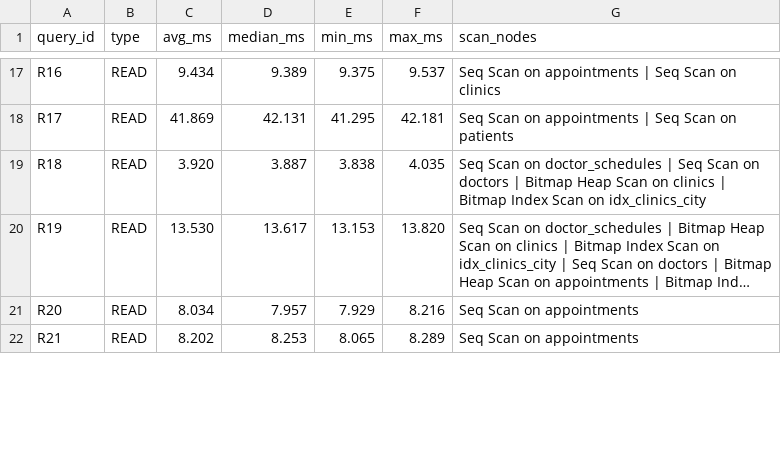
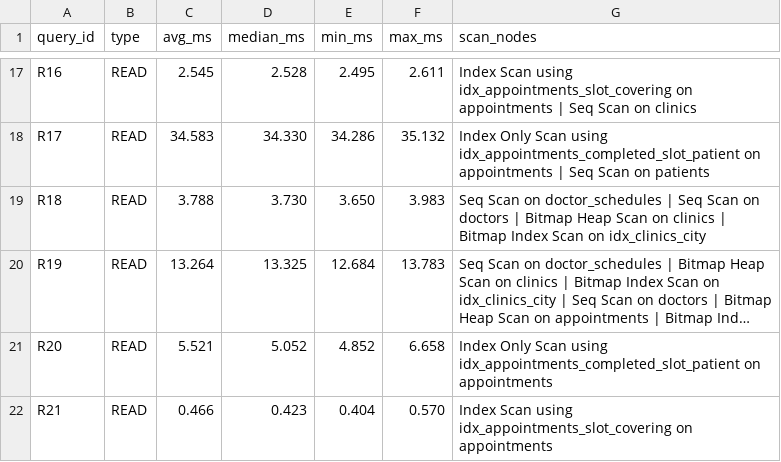
Before and after one commit to Suryanshpandey07/DE_Project_2026, a CSV file: benchmarks/results/before/summary.csv, drawn as a sheet; only a part is shown, gaps mark what is left out; long unchanged cells end in …; the diff covers the shown part only; the diff names each change by its address in the sheet, - before the commit and + after, or states it on an @@ line.

```diff
--- a/benchmarks/results/before/summary.csv
+++ b/benchmarks/results/before/summary.csv
-C17 (avg_ms): 9.434
+C17 (avg_ms): 2.545
-D17 (median_ms): 9.389
+D17 (median_ms): 2.528
-E17 (min_ms): 9.375
+E17 (min_ms): 2.495
-F17 (max_ms): 9.537
+F17 (max_ms): 2.611
-G17 (scan_nodes): Seq Scan on appointments…
+G17 (scan_nodes): Index Scan using idx_appointments_slot_covering on appointments…
-C18 (avg_ms): 41.869
+C18 (avg_ms): 34.583
-D18 (median_ms): 42.131
+D18 (median_ms): 34.330
-E18 (min_ms): 41.295
+E18 (min_ms): 34.286
-F18 (max_ms): 42.181
+F18 (max_ms): 35.132
-G18 (scan_nodes): Seq Scan on appointments…
+G18 (scan_nodes): Index Only Scan using idx_appointments_completed_slot_patient on appointments…
-C19 (avg_ms): 3.920
+C19 (avg_ms): 3.788
-D19 (median_ms): 3.887
+D19 (median_ms): 3.730
-E19 (min_ms): 3.838
+E19 (min_ms): 3.650
-F19 (max_ms): 4.035
+F19 (max_ms): 3.983
-C20 (avg_ms): 13.530
+C20 (avg_ms): 13.264
-D20 (median_ms): 13.617
+D20 (median_ms): 13.325
-E20 (min_ms): 13.153
+E20 (min_ms): 12.684
-F20 (max_ms): 13.820
+F20 (max_ms): 13.783
-C21 (avg_ms): 8.034
+C21 (avg_ms): 5.521
-D21 (median_ms): 7.957
+D21 (median_ms): 5.052
-E21 (min_ms): 7.929
+E21 (min_ms): 4.852
-F21 (max_ms): 8.216
+F21 (max_ms): 6.658
-G21 (scan_nodes): Seq Scan on appointments
+G21 (scan_nodes): Index Only Scan using idx_appointments_completed_slot_patient on appointments
-C22 (avg_ms): 8.202
+C22 (avg_ms): 0.466
-D22 (median_ms): 8.253
+D22 (median_ms): 0.423
-E22 (min_ms): 8.065
+E22 (min_ms): 0.404
-F22 (max_ms): 8.289
+F22 (max_ms): 0.570
-G22 (scan_nodes): Seq Scan on appointments
+G22 (scan_nodes): Index Scan using idx_appointments_slot_covering on appointments
```
Also changed, not shown: 99 edited cells elsewhere in this file, 32 other files.
